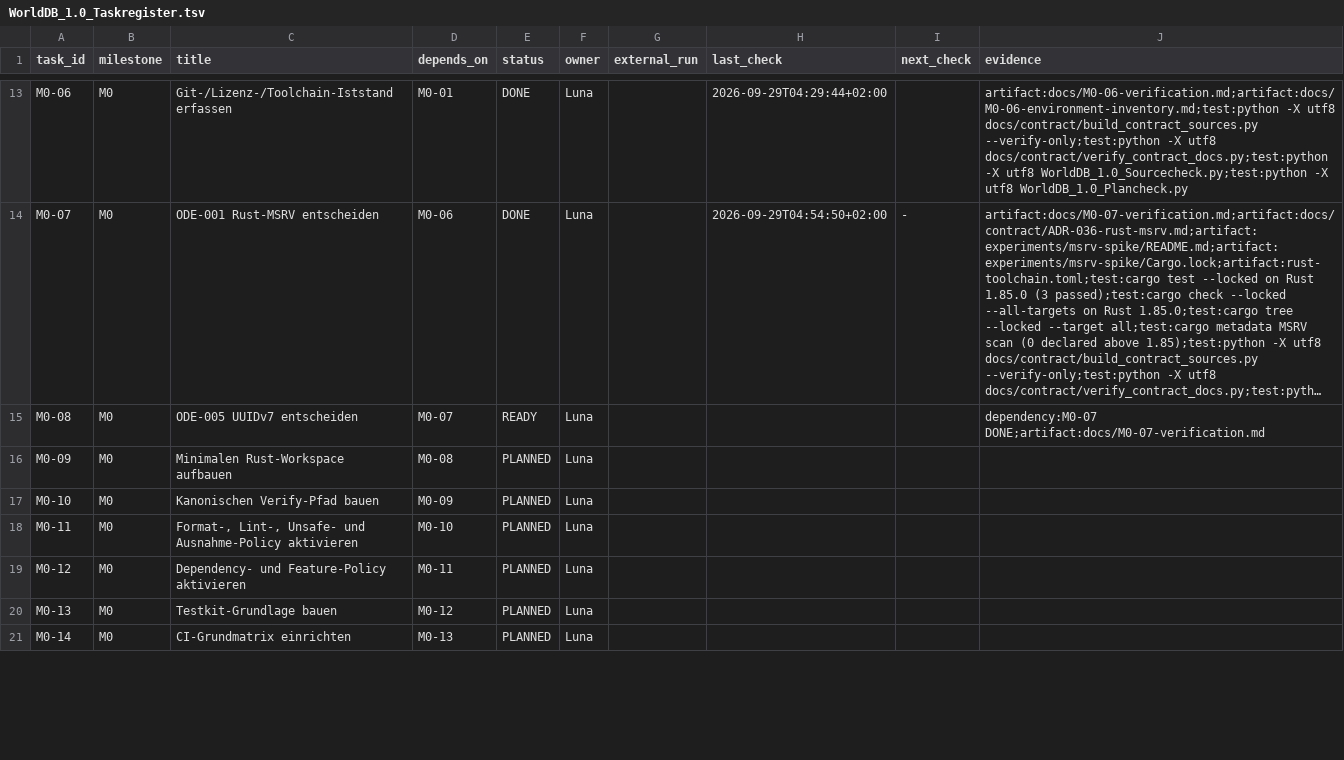
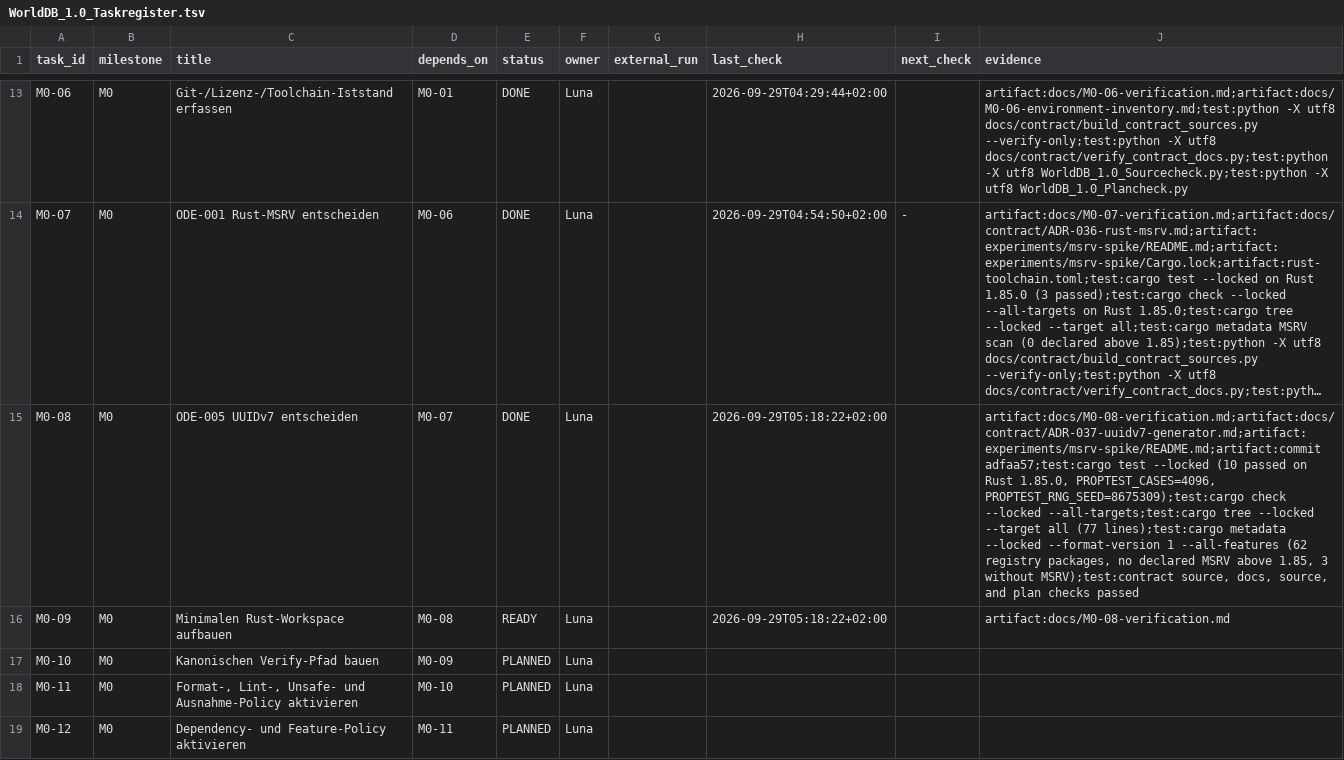
Before and after one commit to klarck36/WorldDB, a TSV file: WorldDB_1.0_Taskregister.tsv, drawn as a sheet; only a part is shown, gaps mark what is left out; the shorter side is filled out with more unchanged rows; long unchanged cells end in …; the diff names each change by its address in the sheet, - before the commit and + after, or states it on an @@ line.

Commit message:
chore: close WorldDB M0-08

```diff
--- a/WorldDB_1.0_Taskregister.tsv
+++ b/WorldDB_1.0_Taskregister.tsv
-E15 (status): READY
+E15 (status): DONE
-H15:H16 (last_check): (empty)
+H15:H16 (last_check): 2026-09-29T05:18:22+02:00
-J15 (evidence): dependency:M0-07 DONE;artifact:docs/M0-07-verification.md
+J15 (evidence): artifact:docs/M0-08-verification.md;artifact:docs/contract/ADR-037-uuidv7-generator.md;artifact:experiments/msrv-spike/README.md;artifact:commit adfaa57;test:cargo test --locked (10 passed on Rust 1.85.0, PROPTEST_CASES=4096, PROPTEST_RNG_SEED=8675309);test:cargo check --locked --all-targets;test:cargo tree --locked --target all (77 lines);test:cargo metadata --locked --format-version 1 --all-features (62 registry packages, no declared MSRV above 1.85, 3 without MSRV);test:contract source, docs, source, and plan checks passed
-E16 (status): PLANNED
+E16 (status): READY
-J16 (evidence): (empty)
+J16 (evidence): artifact:docs/M0-08-verification.md
```
Also changed, not shown: 3 other files.
